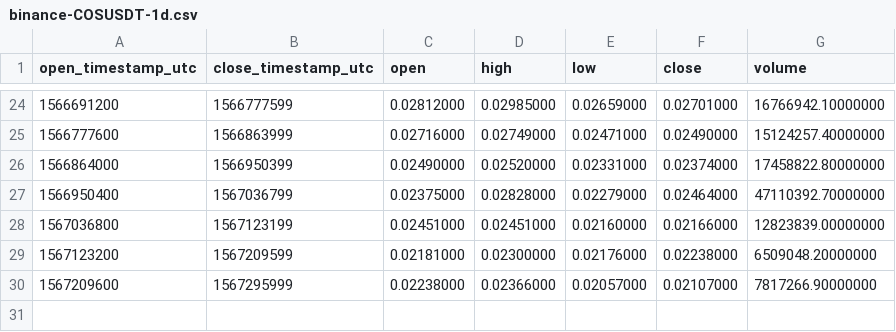
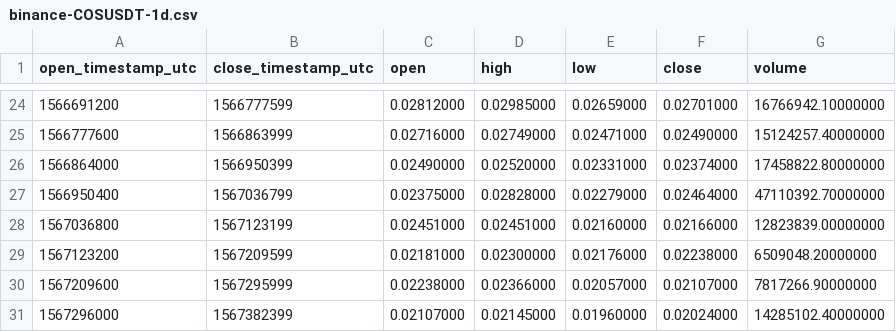
Before and after one commit to cryptobigbro/binance-COSUSDT, a CSV file: binance-COSUSDT-1d.csv, drawn as a sheet; only a part is shown, gaps mark what is left out; the diff names each change by its address in the sheet, - before the commit and + after, or states it on an @@ line.

```diff
--- a/binance-COSUSDT-1d.csv
+++ b/binance-COSUSDT-1d.csv
+row 31: 1567296000 | 1567382399 | 0.02107000 | 0.02145000 | 0.01960000 | 0.02024000 | 14285102.40000000
```
Also changed, not shown: binance-COSUSDT-1h.csv, 1 other file.
